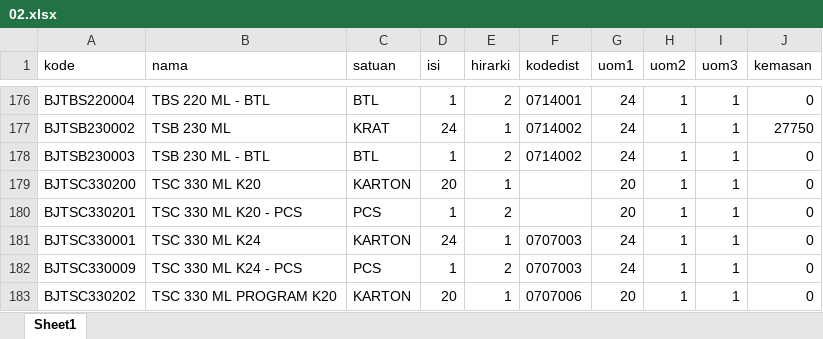
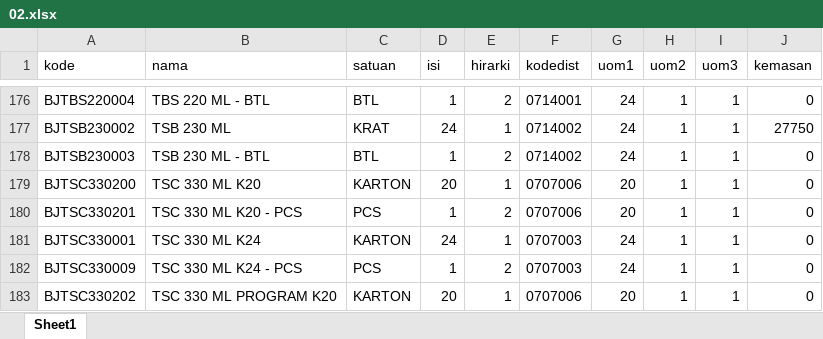
Before and after one commit to ryohakashi/so1sky2mot, an Excel workbook: template/02.xlsx, sheet Sheet1, drawn as a sheet; only a part is shown, gaps mark what is left out; values as stored, in another font and other column widths than the file's, no borders; charts and pictures not drawn; the diff names each change by its address in the sheet, - before the commit and + after, or states it on an @@ line.

```diff
--- a/template/02.xlsx (sheet Sheet1)
+++ b/template/02.xlsx (sheet Sheet1)
-F179:F180 (kodedist): (empty)
+F179:F180 (kodedist): 0707006
```
Also changed, not shown: 3 other files.
